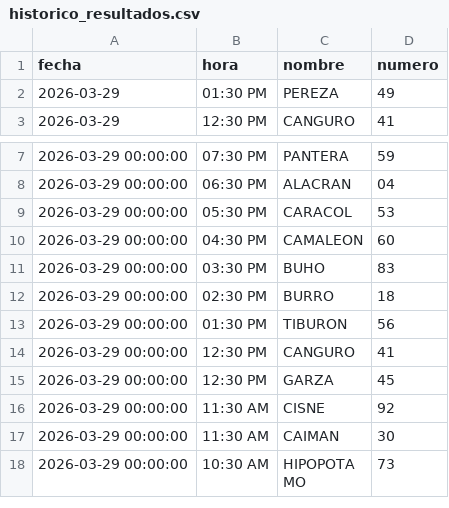
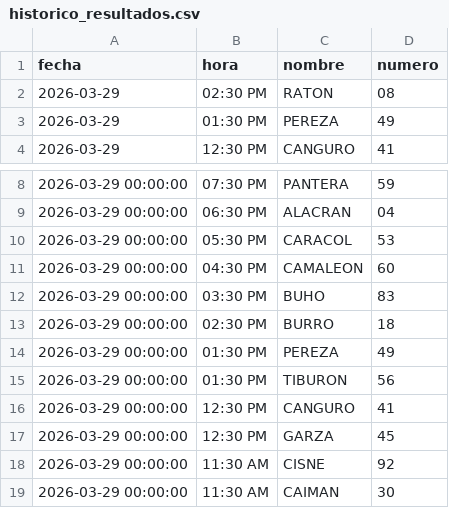
Before and after one commit to RAYC3004/guacharito-pro-tracker, a CSV file: historico_resultados.csv, drawn as a sheet; only a part is shown, gaps mark what is left out; the shorter side is filled out with more unchanged rows; the diff names each change by its address in the sheet, - before the commit and + after, or states it on an @@ line.

```diff
--- a/historico_resultados.csv
+++ b/historico_resultados.csv
+row 2: 2026-03-29 | 02:30 PM | RATON | 08
+row 14: 2026-03-29 00:00:00 | 01:30 PM | PEREZA | 49
```
Also changed, not shown: 2 other files.
